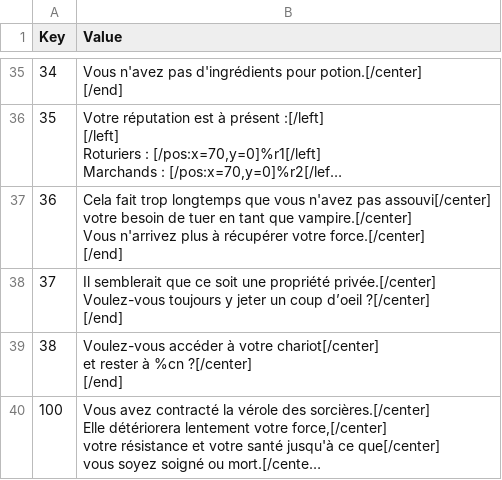
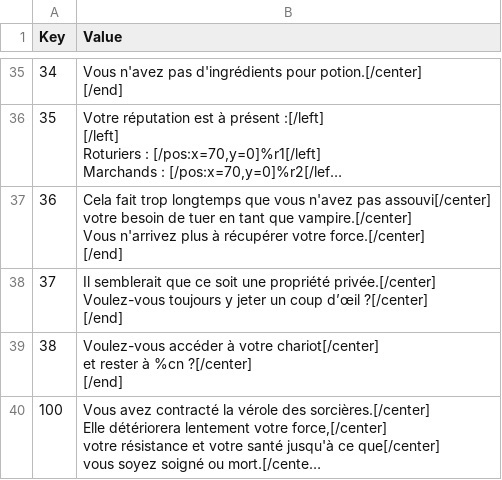
Before and after one commit to Daneel53/DFU-en-francais, a CSV file: Fichiers pour DFU/RSC/Internal_RSC.csv, drawn as a sheet; only a part is shown, gaps mark what is left out; long unchanged cells end in …; the diff covers the shown part only.

```diff
--- a/Fichiers pour DFU/RSC/Internal_RSC.csv
+++ b/Fichiers pour DFU/RSC/Internal_RSC.csv
@@ -120,5 +120,5 @@ Vous n'arrivez plus à récupérer votre force.[/center]
 [/end]"
-37,"Il semblerait que ce soit une propriété privée.[/center]
-Voulez-vous toujours y jeter un coup d’oeil ?[/center]
-[/end]"
+37,"Il semblerait que ce soit une propriété privée.[/center]
+Voulez-vous toujours y jeter un coup d’œil ?[/center]
+[/end]"
 38,"Voulez-vous accéder à votre chariot[/center]
```
Also changed, not shown: 25 edited cells elsewhere in this file.
